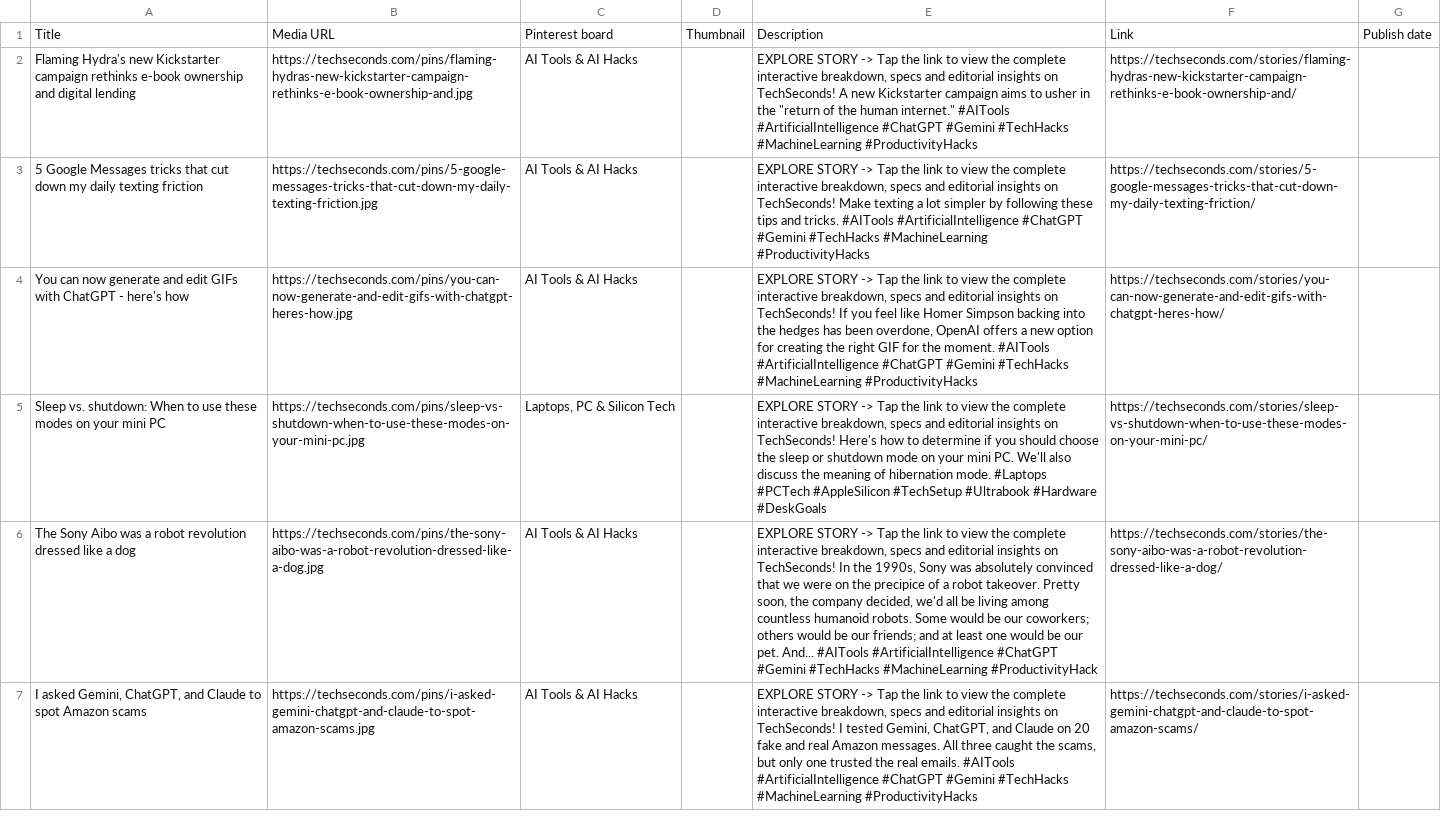
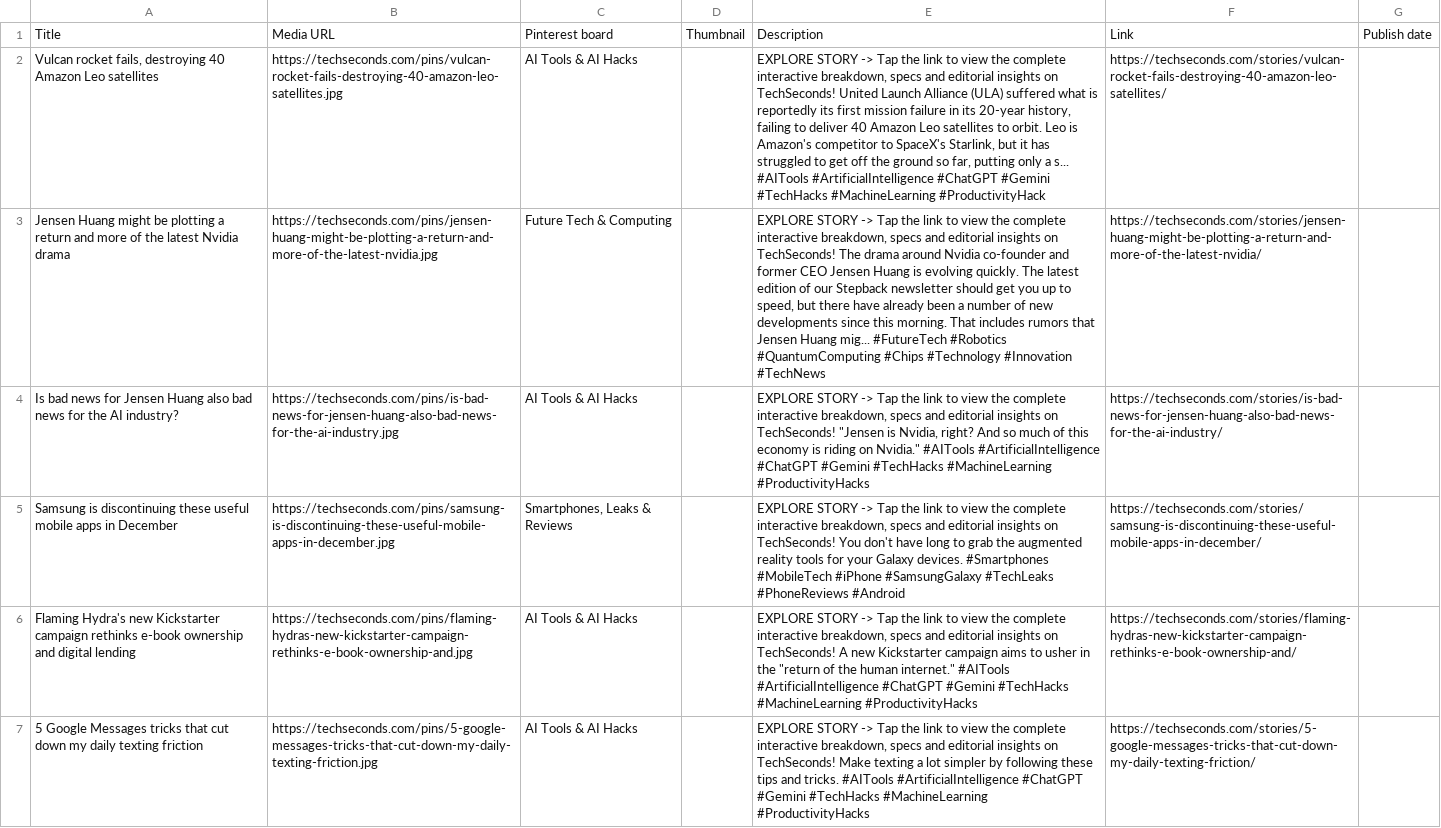
Before and after one commit to ssilu07/techpulse, a CSV file: dist/pinterest-bulk-pins.csv, drawn as a sheet; only a part is shown; the shorter side is filled out with more unchanged rows; the diff names each change by its address in the sheet, - before the commit and + after, or states it on an @@ line.

```diff
--- a/dist/pinterest-bulk-pins.csv
+++ b/dist/pinterest-bulk-pins.csv
+row 2: Vulcan rocket fails, destroying 40 Amazon Leo satellites | https://techseconds.com/pins/vulcan-rocket-fails-destroying-40-amazon-leo-satellites.jpg | AI Tools & AI Hacks |  | EXPLORE STORY -> Tap the link to view the complete interactive breakdown, specs and editorial insights on TechSeconds! United Launch Alliance (ULA) suffered what is reportedly its first mission failure in its 20-year history, failing to deliver 40 Amazon Leo satellites to orbit. Leo is Amazon's competitor to SpaceX's Starlink, but it has struggled to get off the ground so far, putting only a s... #AITools #ArtificialIntelligence #ChatGPT #Gemini #TechHacks #MachineLearning #ProductivityHack | https://techseconds.com/stories/vulcan-rocket-fails-destroying-40-amazon-leo-satellites/
+row 3: Jensen Huang might be plotting a return and more of the latest Nvidia drama | https://techseconds.com/pins/jensen-huang-might-be-plotting-a-return-and-more-of-the-latest-nvidia.jpg | Future Tech & Computing |  | EXPLORE STORY -> Tap the link to view the complete interactive breakdown, specs and editorial insights on TechSeconds! The drama around Nvidia co-founder and former CEO Jensen Huang is evolving quickly. The latest edition of our Stepback newsletter should get you up to speed, but there have already been a number of new developments since this morning. That includes rumors that Jensen Huang mig... #FutureTech #Robotics #QuantumComputing #Chips #Technology #Innovation #TechNews | https://techseconds.com/stories/jensen-huang-might-be-plotting-a-return-and-more-of-the-latest-nvidia/
+row 4: Is bad news for Jensen Huang also bad news for the AI industry? | https://techseconds.com/pins/is-bad-news-for-jensen-huang-also-bad-news-for-the-ai-industry.jpg | AI Tools & AI Hacks |  | EXPLORE STORY -> Tap the link to view the complete interactive breakdown, specs and editorial insights on TechSeconds! "Jensen is Nvidia, right? And so much of this economy is riding on Nvidia." #AITools #ArtificialIntelligence #ChatGPT #Gemini #TechHacks #MachineLearning #ProductivityHacks | https://techseconds.com/stories/is-bad-news-for-jensen-huang-also-bad-news-for-the-ai-industry/
+row 5: Samsung is discontinuing these useful mobile apps in December | https://techseconds.com/pins/samsung-is-discontinuing-these-useful-mobile-apps-in-december.jpg | Smartphones, Leaks & Reviews |  | EXPLORE STORY -> Tap the link to view the complete interactive breakdown, specs and editorial insights on TechSeconds! You don't have long to grab the augmented reality tools for your Galaxy devices. #Smartphones #MobileTech #iPhone #SamsungGalaxy #TechLeaks #PhoneReviews #Android | https://techseconds.com/stories/samsung-is-discontinuing-these-useful-mobile-apps-in-december/
```
Also changed, not shown: 45 other files.
